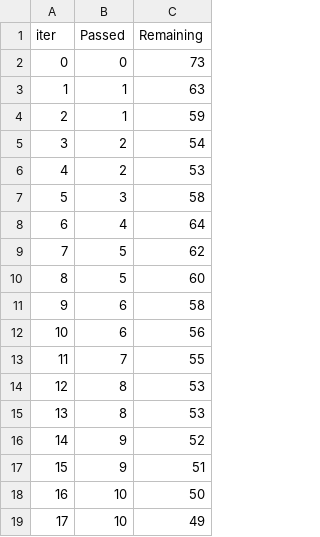
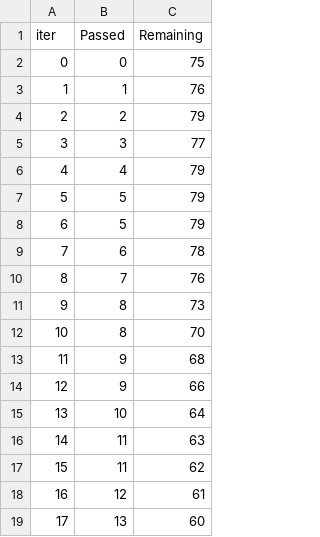
Before and after one commit to anuragchandr/mlproject, a TSV file: catboost_info/time_left.tsv, drawn as a sheet; only a part is shown; the diff covers the shown part only.

```diff
--- a/catboost_info/time_left.tsv
+++ b/catboost_info/time_left.tsv
@@ -1,19 +1,19 @@
 iter	Passed	Remaining
-0	0	73
-1	1	63
-2	1	59
-3	2	54
-4	2	53
-5	3	58
-6	4	64
-7	5	62
-8	5	60
-9	6	58
-10	6	56
-11	7	55
-12	8	53
-13	8	53
-14	9	52
-15	9	51
-16	10	50
-17	10	49
+0	0	75
+1	1	76
+2	2	79
+3	3	77
+4	4	79
+5	5	79
+6	5	79
+7	6	78
+8	7	76
+9	8	73
+10	8	70
+11	9	68
+12	9	66
+13	10	64
+14	11	63
+15	11	62
+16	12	61
+17	13	60
```
Also changed, not shown: 134 edited cells elsewhere in this file, 10 other files.
